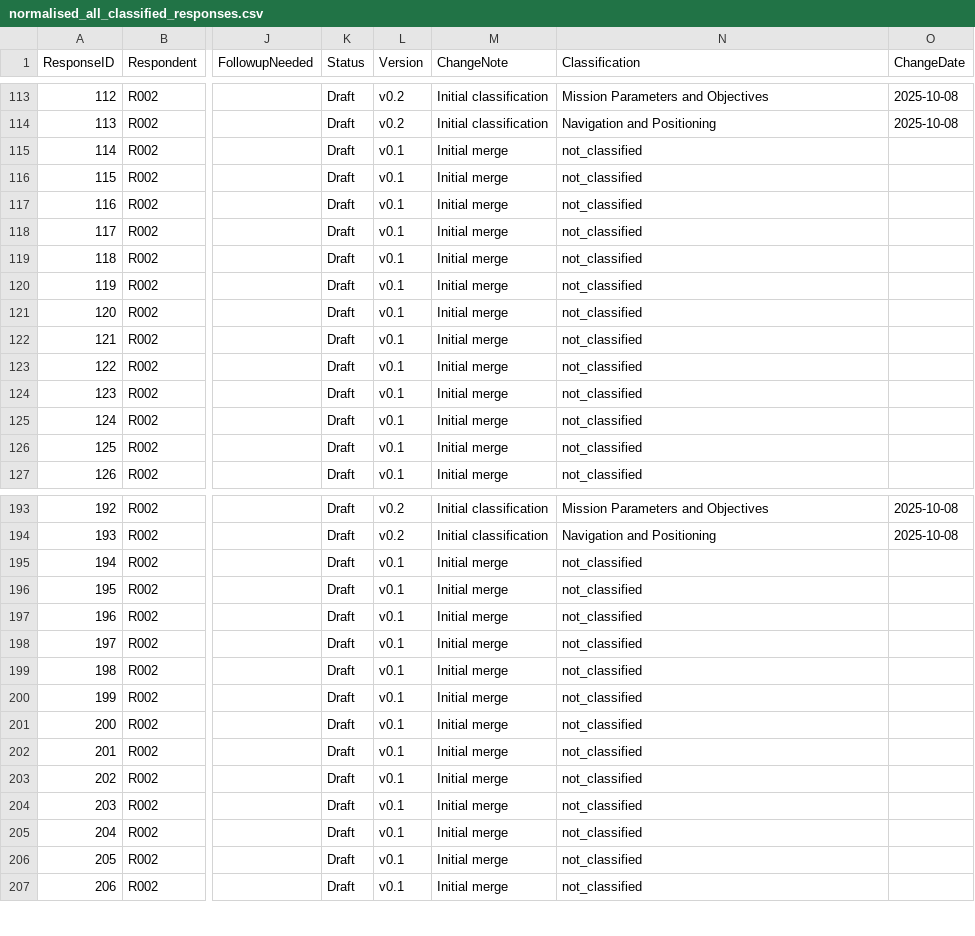
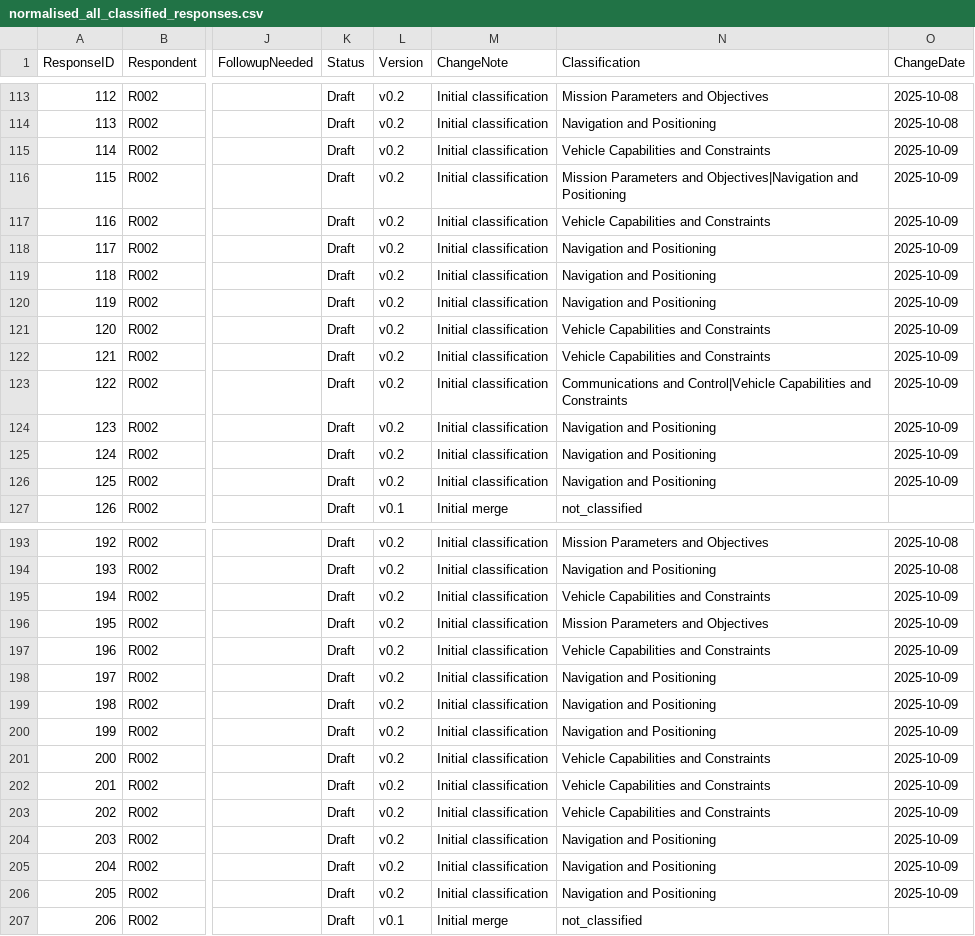
Before and after one commit to andrewhunter2066/uuav_rfi_responses, a CSV file: output/normalised_all_classified_responses.csv, drawn as a sheet; only a part is shown, gaps mark what is left out; the diff covers the shown part only; the diff names each change by its address in the sheet, - before the commit and + after, or states it on an @@ line.

Commit message:
Add Q2 classification schema, taxonomy gap analysis, and updated response classifications
- Introduced `docs/Q2 Classification Schema.md` detailing Q2 response clusters.
- Added `docs/Gap Analysis against initial Taxonomy.md` outlining identified gaps and recommended additions to the taxonomy.
- Updated `output/normalised_all_classified_responses.csv` with refined Q2 response classifications and category alignments.
- Ensured terminology consistency and added classifications for uncategorised Q2 factors where applicable.

```diff
--- a/output/normalised_all_classified_responses.csv
+++ b/output/normalised_all_classified_responses.csv
-L115:L126 (Version): v0.1
+L115:L126 (Version): v0.2
-M115:M126 (ChangeNote): Initial merge
+M115:M126 (ChangeNote): Initial classification
-N115 (Classification): not_classified
+N115 (Classification): Vehicle Capabilities and Constraints
-O115:O126 (ChangeDate): (empty)
+O115:O126 (ChangeDate): 2025-10-09
-N116 (Classification): not_classified
+N116 (Classification): Mission Parameters and Objectives|Navigation and Positioning
-N117 (Classification): not_classified
+N117 (Classification): Vehicle Capabilities and Constraints
-N118:N120 (Classification): not_classified
+N118:N120 (Classification): Navigation and Positioning
-N121:N122 (Classification): not_classified
+N121:N122 (Classification): Vehicle Capabilities and Constraints
-N123 (Classification): not_classified
+N123 (Classification): Communications and Control|Vehicle Capabilities and Constraints
-N124:N126 (Classification): not_classified
+N124:N126 (Classification): Navigation and Positioning
-L195:L206 (Version): v0.1
+L195:L206 (Version): v0.2
-M195:M206 (ChangeNote): Initial merge
+M195:M206 (ChangeNote): Initial classification
-N195 (Classification): not_classified
+N195 (Classification): Vehicle Capabilities and Constraints
-O195:O206 (ChangeDate): (empty)
+O195:O206 (ChangeDate): 2025-10-09
-N196 (Classification): not_classified
+N196 (Classification): Mission Parameters and Objectives
-N197 (Classification): not_classified
+N197 (Classification): Vehicle Capabilities and Constraints
-N198:N200 (Classification): not_classified
+N198:N200 (Classification): Navigation and Positioning
-N201:N203 (Classification): not_classified
+N201:N203 (Classification): Vehicle Capabilities and Constraints
-N204:N206 (Classification): not_classified
+N204:N206 (Classification): Navigation and Positioning
```
Also changed, not shown: 98 edited cells elsewhere in this file, 11 other files.
